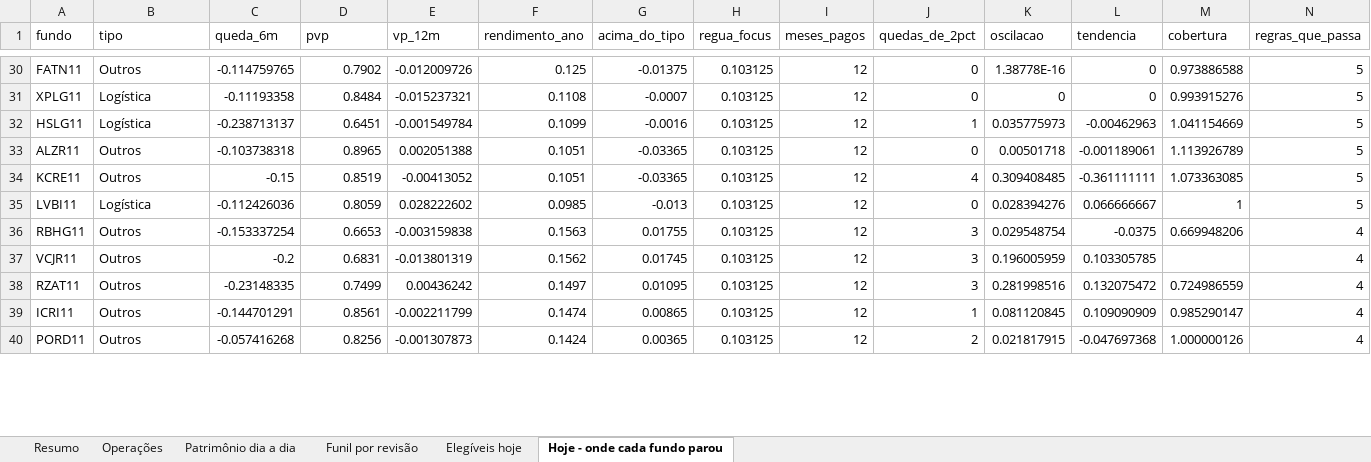
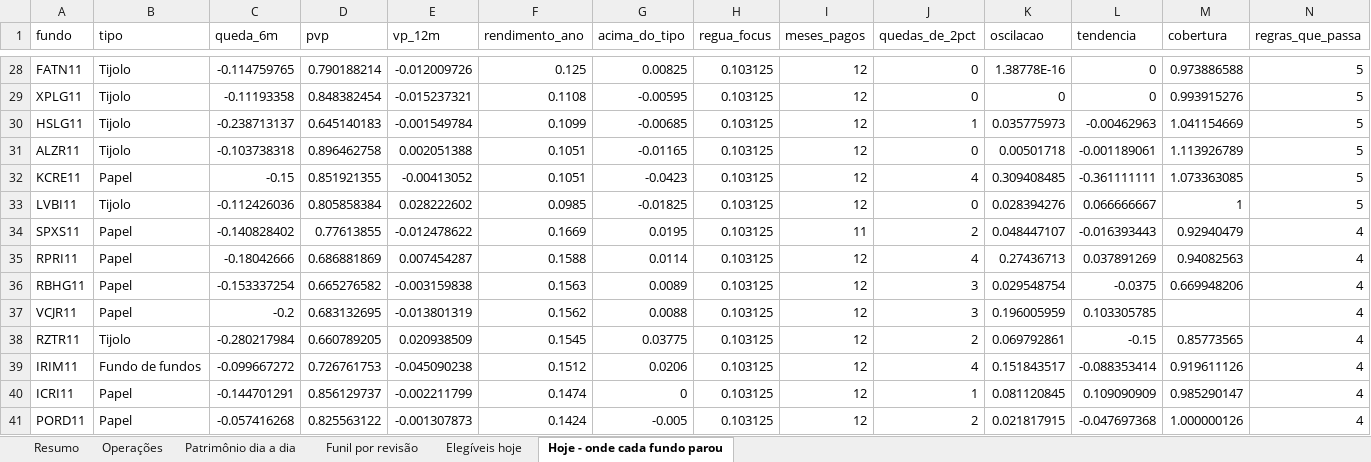
Before and after one commit to minorfurymusic/JPSchool-AI_Antigravity, an Excel workbook: planilhas/descontado_saudavel.xlsx, sheet Hoje - onde cada fundo parou, drawn as a sheet; only a part is shown, gaps mark what is left out; values as stored, in another font and other column widths than the file's, no borders; removed rows and columns are numbered as before the commit, all else as after; rows hold the shown columns only; the diff covers the shown part only; the diff names each change by its address in the sheet, - before the commit and + after, or states it on an @@ line.

```diff
--- a/planilhas/descontado_saudavel.xlsx (sheet Hoje - onde cada fundo parou)
+++ b/planilhas/descontado_saudavel.xlsx (sheet Hoje - onde cada fundo parou)
-B28 (tipo): Outros
+B28 (tipo): Tijolo
-D28 (pvp): 0.7902
+D28 (pvp): 0.790188214
-G28 (acima_do_tipo): -0.01375
+G28 (acima_do_tipo): 0.00825
-B29:B30 (tipo): Logística
+B29:B30 (tipo): Tijolo
-D29 (pvp): 0.8484
+D29 (pvp): 0.848382454
-G29 (acima_do_tipo): -0.0007
+G29 (acima_do_tipo): -0.00595
-D30 (pvp): 0.6451
+D30 (pvp): 0.645140183
-G30 (acima_do_tipo): -0.0016
+G30 (acima_do_tipo): -0.00685
-B31 (tipo): Outros
+B31 (tipo): Tijolo
-D31 (pvp): 0.8965
+D31 (pvp): 0.896462758
-G31 (acima_do_tipo): -0.03365
+G31 (acima_do_tipo): -0.01165
-B32 (tipo): Outros
+B32 (tipo): Papel
-D32 (pvp): 0.8519
+D32 (pvp): 0.851921355
-G32 (acima_do_tipo): -0.03365
+G32 (acima_do_tipo): -0.0423
-B33 (tipo): Logística
+B33 (tipo): Tijolo
-D33 (pvp): 0.8059
+D33 (pvp): 0.805858384
-G33 (acima_do_tipo): -0.013
+G33 (acima_do_tipo): -0.01825
+row 34: SPXS11 | Papel | -0.140828402 | 0.77613855 | -0.012478622 | 0.1669 | 0.0195 | 0.103125 | 11 | 2 | 0.048447107 | -0.016393443 | 0.92940479 | 4
+row 35: RPRI11 | Papel | -0.18042666 | 0.686881869 | 0.007454287 | 0.1588 | 0.0114 | 0.103125 | 12 | 4 | 0.27436713 | 0.037891269 | 0.94082563 | 4
-B36:B37 (tipo): Outros
+B36:B37 (tipo): Papel
-D36 (pvp): 0.6653
+D36 (pvp): 0.665276582
-G36 (acima_do_tipo): 0.01755
+G36 (acima_do_tipo): 0.0089
-D37 (pvp): 0.6831
+D37 (pvp): 0.683132695
-G37 (acima_do_tipo): 0.01745
+G37 (acima_do_tipo): 0.0088
-row 38: RZAT11 | Outros | -0.23148335 | 0.7499 | 0.00436242 | 0.1497 | 0.01095 | 0.103125 | 12 | 3 | 0.281998516 | 0.132075472 | 0.724986559 | 4
+row 38: RZTR11 | Tijolo | -0.280217984 | 0.660789205 | 0.020938509 | 0.1545 | 0.03775 | 0.103125 | 12 | 2 | 0.069792861 | -0.15 | 0.85773565 | 4
+row 39: IRIM11 | Fundo de fundos | -0.099667272 | 0.726761753 | -0.045090238 | 0.1512 | 0.0206 | 0.103125 | 12 | 4 | 0.151843517 | -0.088353414 | 0.919611126 | 4
-B40:B41 (tipo): Outros
+B40:B41 (tipo): Papel
-D40 (pvp): 0.8561
+D40 (pvp): 0.856129737
-G40 (acima_do_tipo): 0.00865
+G40 (acima_do_tipo): 0
-D41 (pvp): 0.8256
+D41 (pvp): 0.825563122
-G41 (acima_do_tipo): 0.00365
+G41 (acima_do_tipo): -0.005
```
Also changed, not shown: 6 added rows, 10 removed rows and 210 edited cells elsewhere in this sheet, sheet Funil por revisão, sheet Patrimônio dia a dia, sheet Resumo, sheet Operações, 7 other files.
